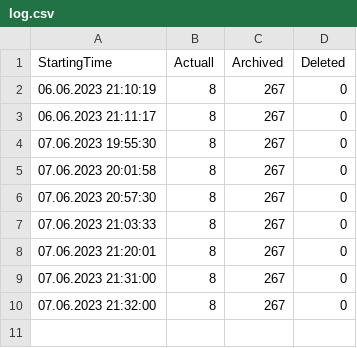
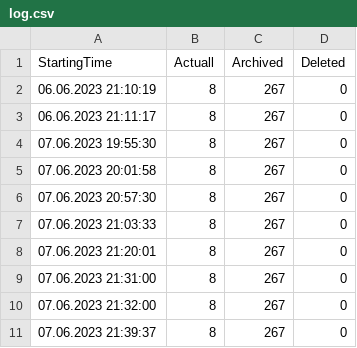
Before and after one commit to marco-burger/ScreenshotHandler, a CSV file: log.csv, drawn as a sheet.

```diff
--- a/log.csv
+++ b/log.csv
@@ -10 +10,2 @@ StartingTime;Actuall;Archived;Deleted
 07.06.2023 21:32:00;8;267;0
+07.06.2023 21:39:37;8;267;0
```
Also changed, not shown: 1 other file.
